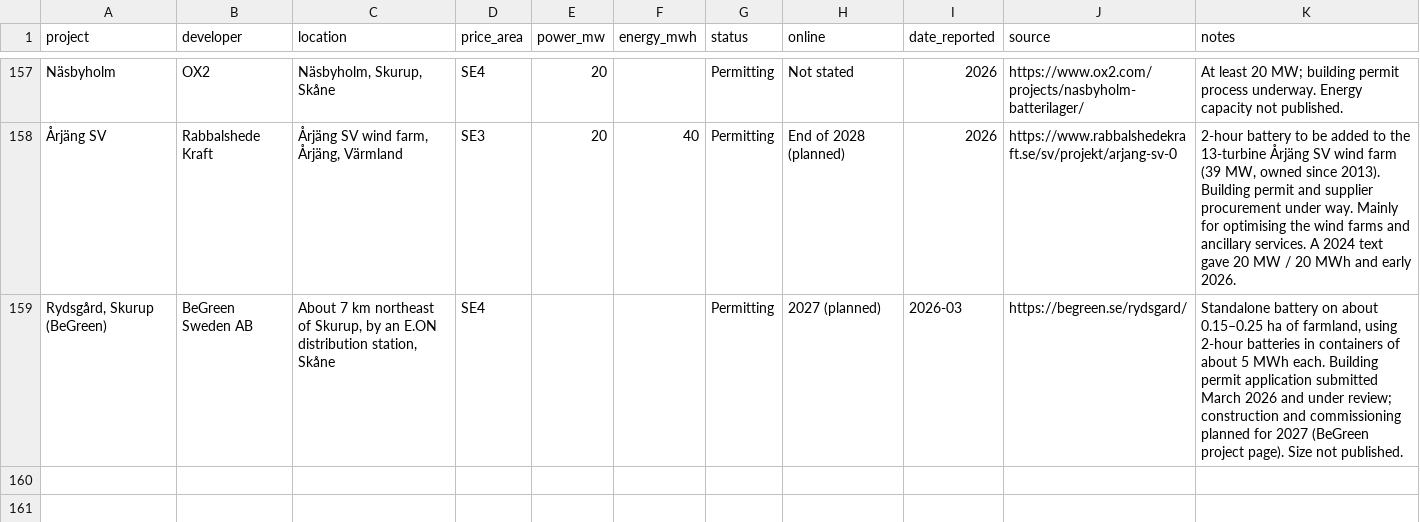
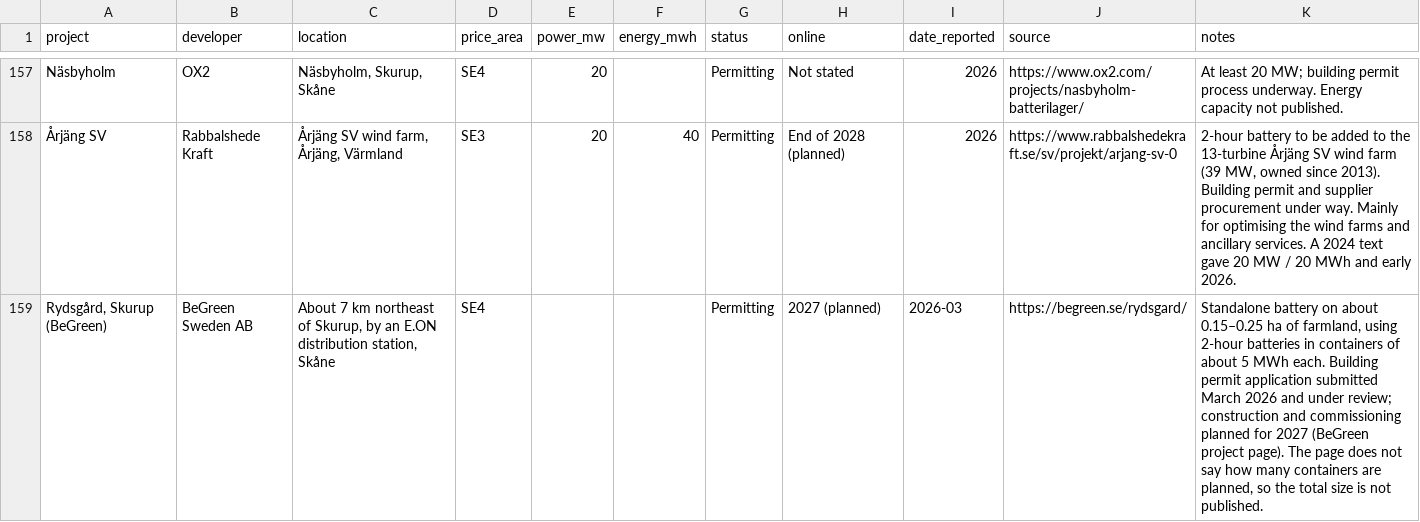
Before and after one commit to andreasn/batterier, a CSV file: data/projects.csv, drawn as a sheet; only a part is shown, gaps mark what is left out.

```diff
--- a/data/projects.csv
+++ b/data/projects.csv
@@ -158,2 +158,2 @@ Näsbyholm,OX2,"Näsbyholm, Skurup, Skåne",SE4,20,,Permitting,Not stated,2026,h
 Årjäng SV,Rabbalshede Kraft,"Årjäng SV wind farm, Årjäng, Värmland",SE3,20,40,Permitting,End of 2028 (planned),2026,https://www.rabbalshedekraft.se/sv/projekt/arjang-sv-0,"2-hour battery to be added to the 13-turbine Årjäng SV wind farm (39 MW, owned since 2013). Building permit and supplier procurement under way. Mainly for optimising the wind farms and ancillary services. A 2024 text gave 20 MW / 20 MWh and early 2026."
-"Rydsgård, Skurup (BeGreen)",BeGreen Sweden AB,"About 7 km northeast of Skurup, by an E.ON distribution station, Skåne",SE4,,,Permitting,2027 (planned),2026-03,https://begreen.se/rydsgard/,"Standalone battery on about 0.15–0.25 ha of farmland, using 2-hour batteries in containers of about 5 MWh each. Building permit application submitted March 2026 and under review; construction and commissioning planned for 2027 (BeGreen project page). Size not published."
+"Rydsgård, Skurup (BeGreen)",BeGreen Sweden AB,"About 7 km northeast of Skurup, by an E.ON distribution station, Skåne",SE4,,,Permitting,2027 (planned),2026-03,https://begreen.se/rydsgard/,"Standalone battery on about 0.15–0.25 ha of farmland, using 2-hour batteries in containers of about 5 MWh each. Building permit application submitted March 2026 and under review; construction and commissioning planned for 2027 (BeGreen project page). The page does not say how many containers are planned, so the total size is not published."
```
Also changed, not shown: 2 other files.
